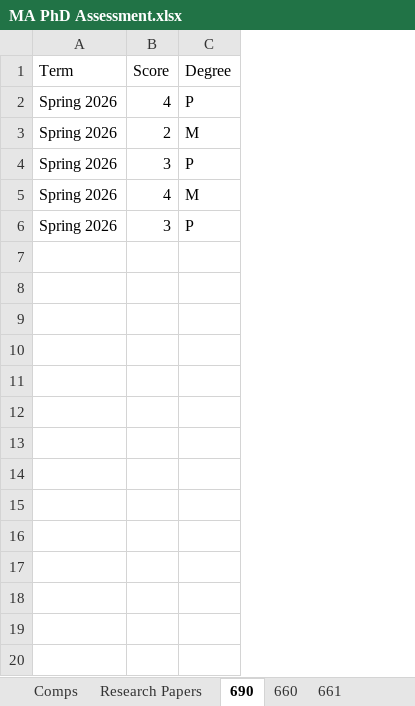
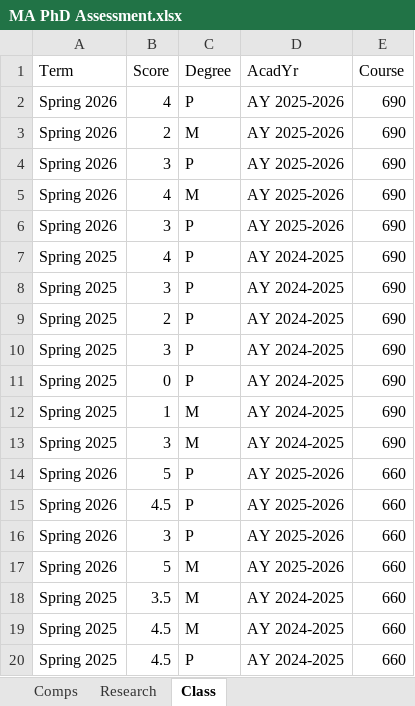
Before and after one commit to jrgroves/Department, an Excel workbook: Data/MA PhD Assessment.xlsx, sheet Class, drawn as a sheet; only a part is shown; values as stored, in another font and other column widths than the file's, no borders; the diff covers the shown part only; the diff names each change by its address in the sheet, - before the commit and + after, or states it on an @@ line.

```diff
--- a/Data/MA PhD Assessment.xlsx (sheet Class)
+++ b/Data/MA PhD Assessment.xlsx (sheet Class)
-sheet tab: 690
+sheet tab: Class
-sheet tab: Research Papers
-sheet tab: 660
-sheet tab: 661
+sheet tab: Research
+column D (AcadYr), rows 2-6: all AY 2025-2026
+column E (Course), rows 2-6: all 690
+row 7: Spring 2025 | 4 | P | AY 2024-2025 | 690
+row 8: Spring 2025 | 3 | P | AY 2024-2025 | 690
+row 9: Spring 2025 | 2 | P | AY 2024-2025 | 690
+row 10: Spring 2025 | 3 | P | AY 2024-2025 | 690
+row 11: Spring 2025 | 0 | P | AY 2024-2025 | 690
+row 12: Spring 2025 | 1 | M | AY 2024-2025 | 690
+row 13: Spring 2025 | 3 | M | AY 2024-2025 | 690
+row 14: Spring 2026 | 5 | P | AY 2025-2026 | 660
+row 15: Spring 2026 | 4.5 | P | AY 2025-2026 | 660
+row 16: Spring 2026 | 3 | P | AY 2025-2026 | 660
+row 17: Spring 2026 | 5 | M | AY 2025-2026 | 660
+row 18: Spring 2025 | 3.5 | M | AY 2024-2025 | 660
+row 19: Spring 2025 | 4.5 | M | AY 2024-2025 | 660
+row 20: Spring 2025 | 4.5 | P | AY 2024-2025 | 660
```
Also changed, not shown: 12 added rows elsewhere in this sheet, sheet Comps, 3 other files.
